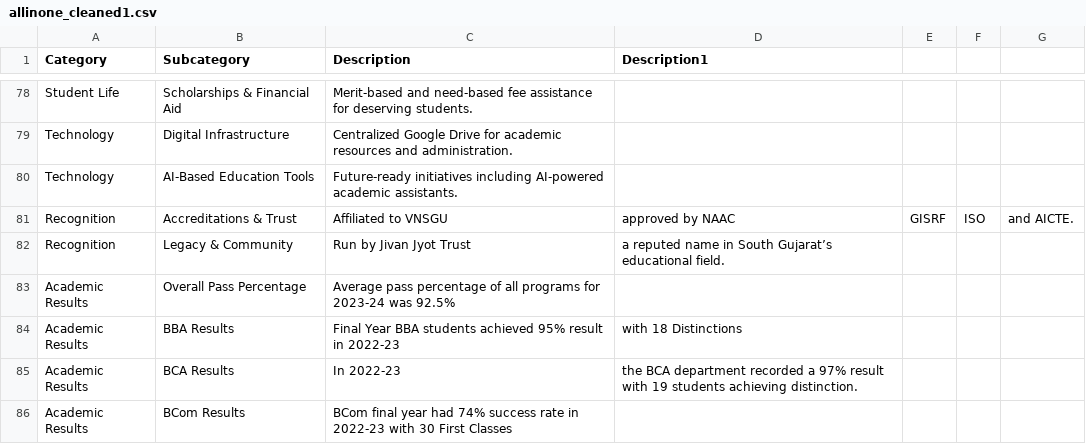
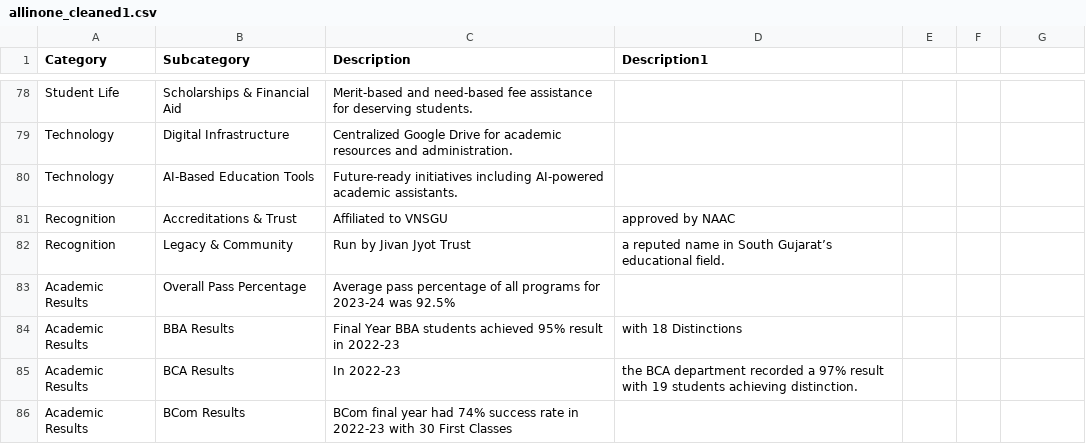
Before and after one commit to sbccas/amroli-ai-assist, a CSV file: allinone_cleaned1.csv, drawn as a sheet; only a part is shown, gaps mark what is left out; the diff names each change by its address in the sheet, - before the commit and + after, or states it on an @@ line.

Commit message:
Update allinone_cleaned1.csv

```diff
--- a/allinone_cleaned1.csv
+++ b/allinone_cleaned1.csv
-E81: GISRF
+E81: (empty)
-F81: ISO
+F81: (empty)
-G81: and AICTE.
+G81: (empty)
```
